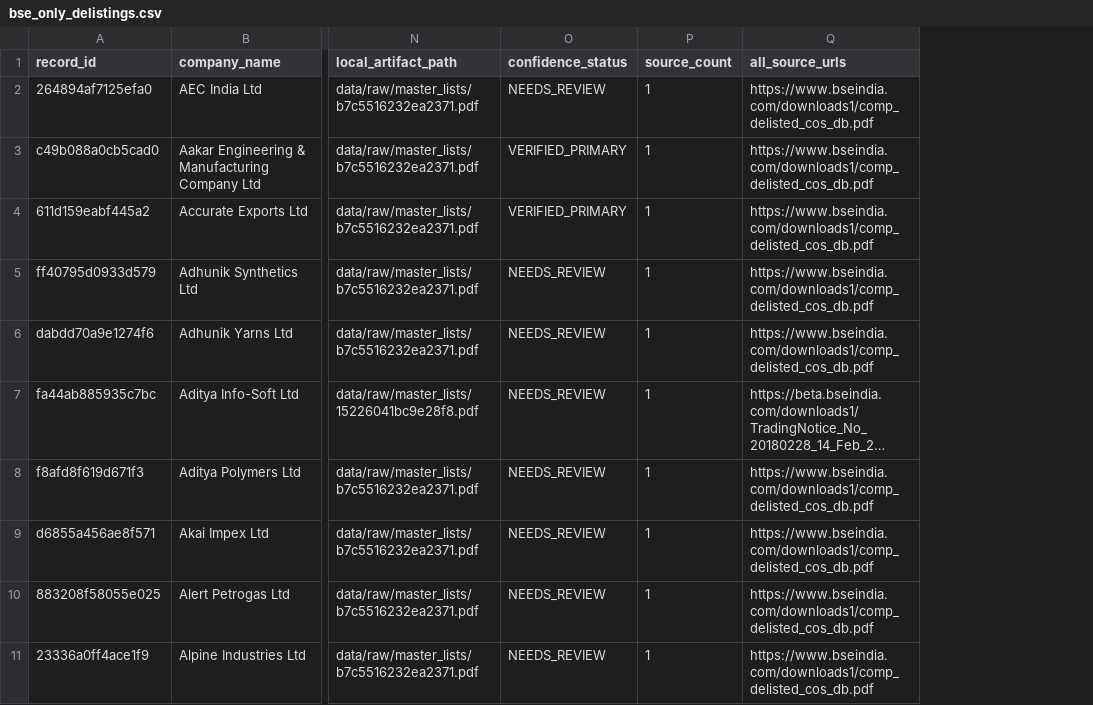
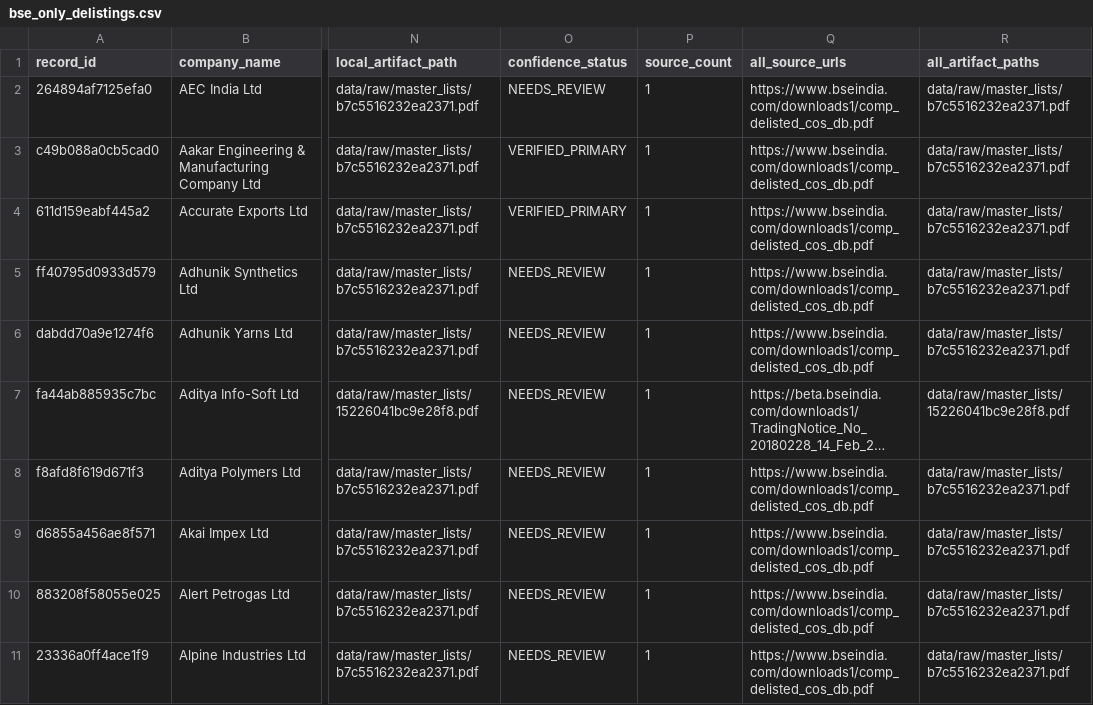
Before and after one commit to ArnavThapliyal/rag-unified, a CSV file: data/processed/bse_only_delistings.csv, drawn as a sheet; only a part is shown, gaps mark what is left out; long unchanged cells end in …; the diff covers the shown part only; the diff names each change by its address in the sheet, - before the commit and + after, or states it on an @@ line.

Commit message:
Data checkpoint: reparse after debt-ISIN fix, provenance columns, domain registry (485 records)

```diff
--- a/data/processed/bse_only_delistings.csv
+++ b/data/processed/bse_only_delistings.csv
+column R (all_artifact_paths), rows 2-11: data/raw/master_lists/b7c5516232ea2371.pdf | data/raw/master_lists/b7c5516232ea2371.pdf | data/raw/master_lists/b7c5516232ea2371.pdf | data/raw/master_lists/b7c5516232ea2371.pdf | data/raw/master_lists/b7c5516232ea2371.pdf | data/raw/master_lists/15226041bc9e28f8.pdf | data/raw/master_lists/b7c5516232ea2371.pdf | data/raw/master_lists/b7c5516232ea2371.pdf | data/raw/master_lists/b7c5516232ea2371.pdf | data/raw/master_lists/b7c5516232ea2371.pdf
```
Also changed, not shown: 1 added row and 2 removed rows elsewhere in this file, 11 other files.
